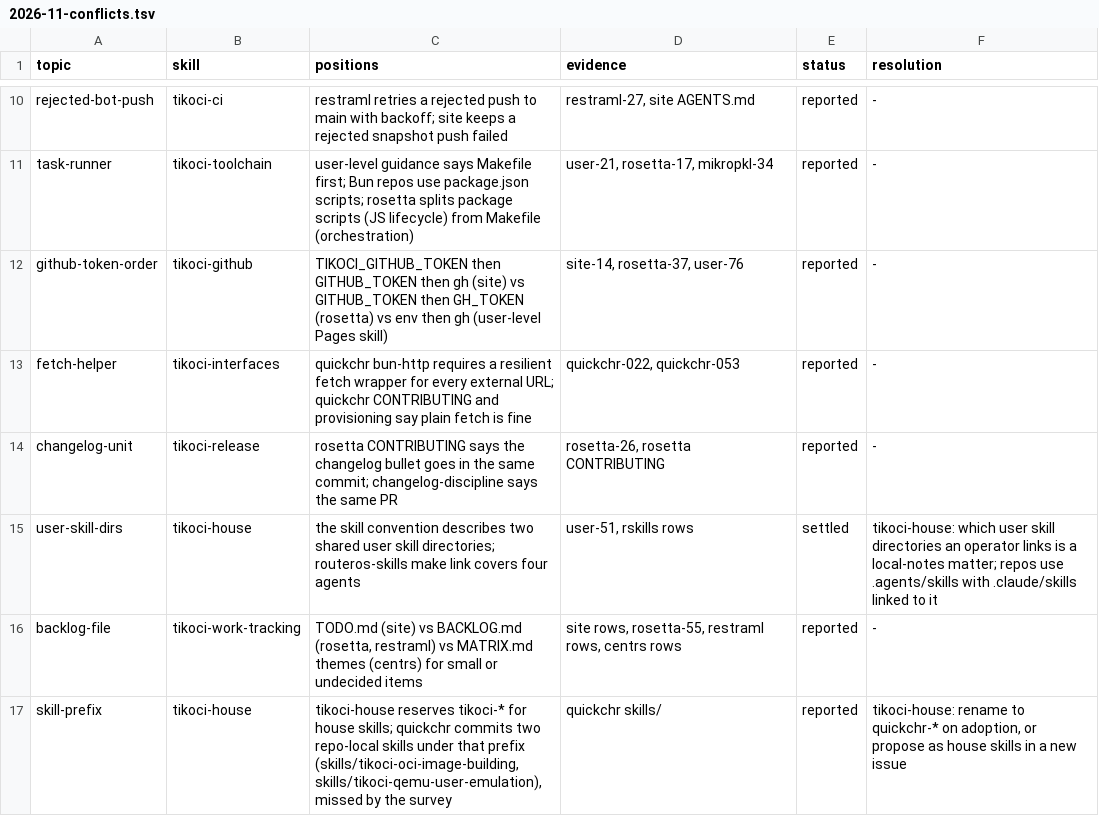
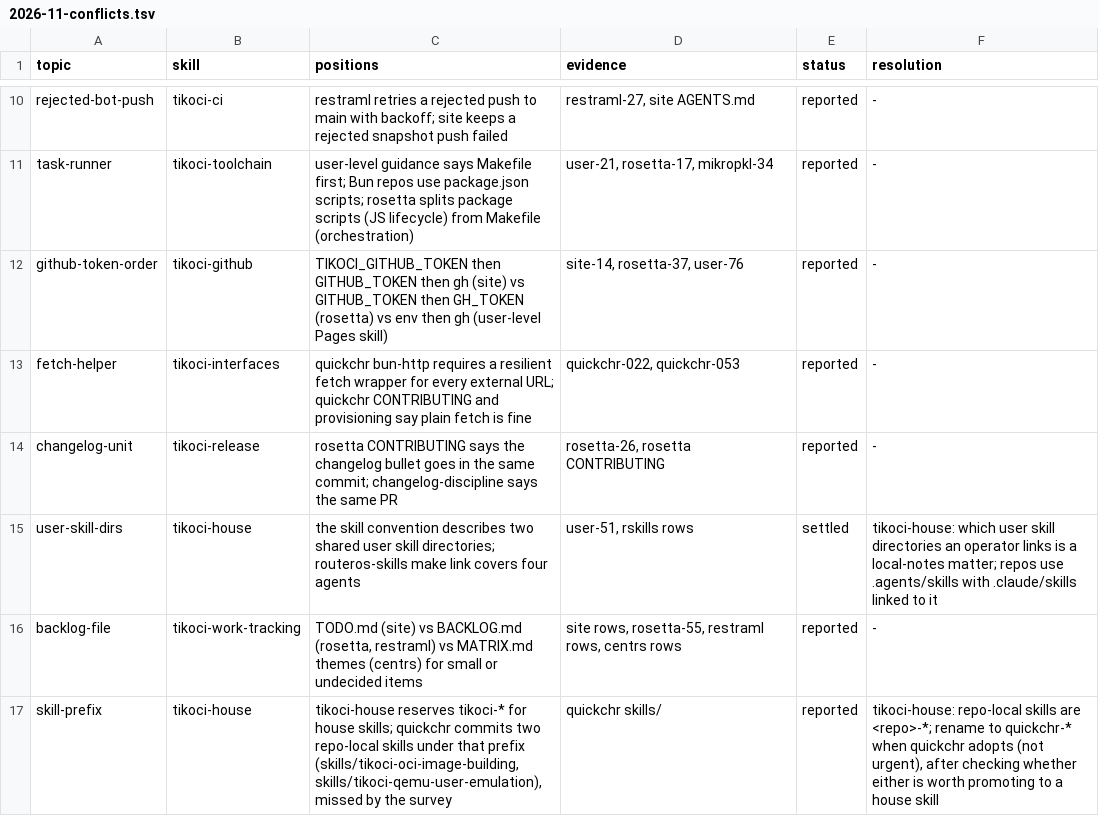
Before and after one commit to tikoci/tikoci.github.io, a TSV file: docs/house/2026-11-conflicts.tsv, drawn as a sheet; only a part is shown, gaps mark what is left out.

```diff
--- a/docs/house/2026-11-conflicts.tsv
+++ b/docs/house/2026-11-conflicts.tsv
@@ -16,2 +16,2 @@ user-skill-dirs	tikoci-house	the skill convention describes two shared user skil
 backlog-file	tikoci-work-tracking	TODO.md (site) vs BACKLOG.md (rosetta, restraml) vs MATRIX.md themes (centrs) for small or undecided items	site rows, rosetta-55, restraml rows, centrs rows	reported	-
-skill-prefix	tikoci-house	tikoci-house reserves tikoci-* for house skills; quickchr commits two repo-local skills under that prefix (skills/tikoci-oci-image-building, skills/tikoci-qemu-user-emulation), missed by the survey	quickchr skills/	reported	tikoci-house: rename to quickchr-* on adoption, or propose as house skills in a new issue
+skill-prefix	tikoci-house	tikoci-house reserves tikoci-* for house skills; quickchr commits two repo-local skills under that prefix (skills/tikoci-oci-image-building, skills/tikoci-qemu-user-emulation), missed by the survey	quickchr skills/	reported	tikoci-house: repo-local skills are <repo>-*; rename to quickchr-* when quickchr adopts (not urgent), after checking whether either is worth promoting to a house skill
```
Also changed, not shown: docs/house/skills.tsv, 12 other files.
